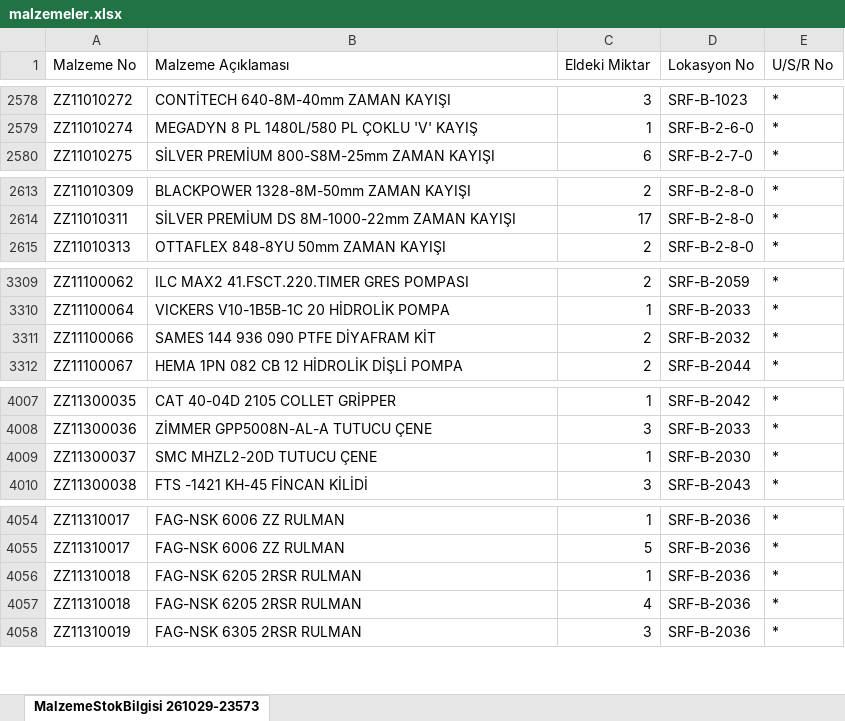
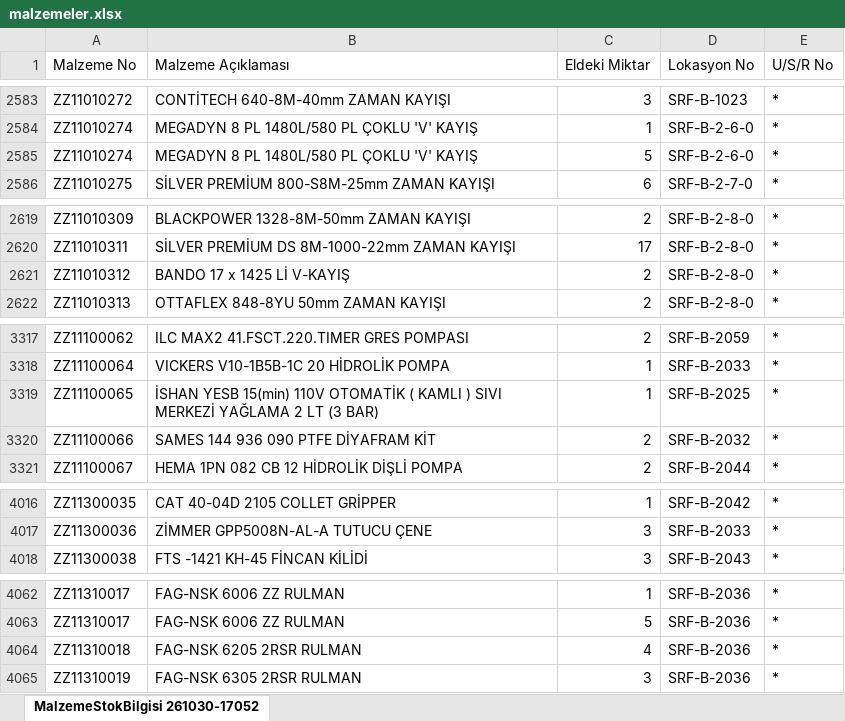
Before and after one commit to erdem-hrn/barkod, an Excel workbook: malzemeler.xlsx, sheet MalzemeStokBilgisi 261030-17052, drawn as a sheet; only a part is shown, gaps mark what is left out; values as stored, in another font and other column widths than the file's, no borders; removed rows and columns are numbered as before the commit, all else as after; the diff covers the shown part only; the diff names each change by its address in the sheet, - before the commit and + after, or states it on an @@ line.

```diff
--- a/malzemeler.xlsx (sheet MalzemeStokBilgisi 261030-17052)
+++ b/malzemeler.xlsx (sheet MalzemeStokBilgisi 261030-17052)
-sheet tab: MalzemeStokBilgisi 261029-23573
+sheet tab: MalzemeStokBilgisi 261030-17052
+row 2585: ZZ11010274 | MEGADYN 8 PL 1480L/580 PL ÇOKLU 'V' KAYIŞ | 5 | SRF-B-2-6-0 | *
+row 2621: ZZ11010312 | BANDO 17 x 1425 Lİ V-KAYIŞ | 2 | SRF-B-2-8-0 | *
+row 3319: ZZ11100065 | İSHAN YESB 15(min) 110V OTOMATİK ( KAMLI ) SIVI MERKEZİ YAĞLAMA 2 LT (3 BAR) | 1 | SRF-B-2025 | *
-row 4009: ZZ11300037 | SMC MHZL2-20D TUTUCU ÇENE | 1 | SRF-B-2030 | *
-row 4056: ZZ11310018 | FAG-NSK 6205 2RSR RULMAN | 1 | SRF-B-2036 | *
```
Also changed, not shown: 11 added rows, 3 removed rows and 11 edited cells elsewhere in this sheet.
